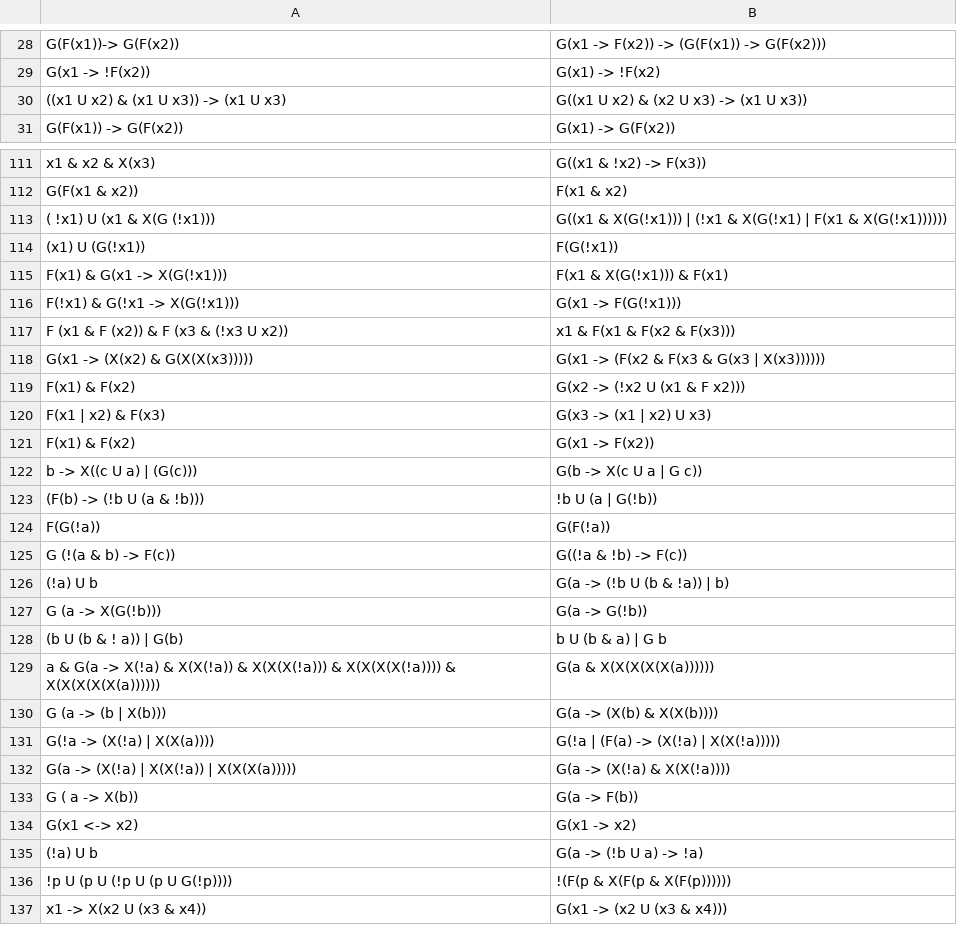
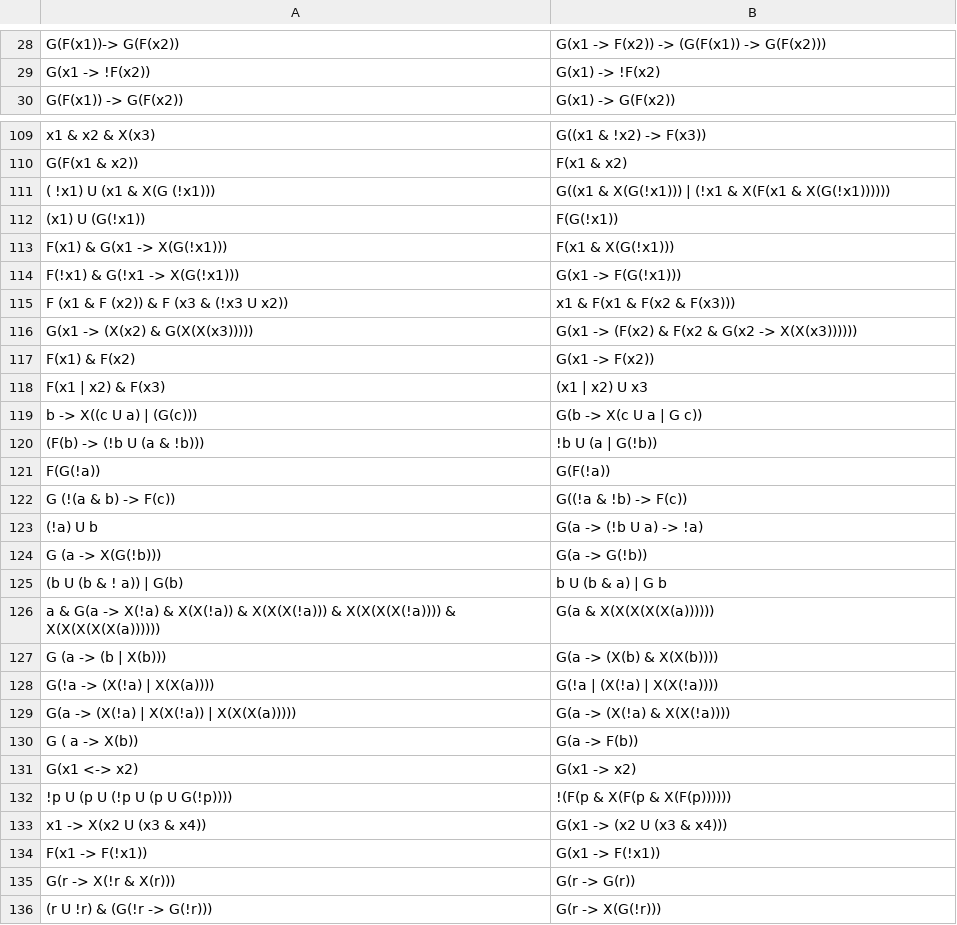
Before and after one commit to iliashevrin/example-based-ltl-verifier, a CSV file: textbook/pairs_claude.csv, drawn as a sheet; only a part is shown, gaps mark what is left out; the shorter side is filled out with more unchanged rows; the diff covers the shown part only.

```diff
--- a/textbook/pairs_claude.csv
+++ b/textbook/pairs_claude.csv
@@ -29,3 +29,2 @@ G(F(x1))-> G(F(x2)),G(x1 -> F(x2)) -> (G(F(x1)) -> G(F(x2)))
 G(x1 -> !F(x2)),G(x1) -> !F(x2)
-((x1 U x2) & (x1 U x3)) -> (x1 U x3),G((x1 U x2) & (x2 U x3) -> (x1 U x3))
 G(F(x1)) -> G(F(x2)),G(x1) -> G(F(x2))
@@ -112,11 +110,10 @@ x1 & x2 & X(x3),G((x1 & !x2) -> F(x3))
 G(F(x1 & x2)),F(x1 & x2)
-( !x1) U (x1 & X(G (!x1))),G((x1 & X(G(!x1))) | (!x1 & X(G(!x1) | F(x1 & X(G(!x1))))))
+( !x1) U (x1 & X(G (!x1))),G((x1 & X(G(!x1))) | (!x1 & X(F(x1 & X(G(!x1))))))
 (x1) U (G(!x1)),F(G(!x1))
-F(x1) & G(x1 -> X(G(!x1))),F(x1 & X(G(!x1))) & F(x1)
+F(x1) & G(x1 -> X(G(!x1))),F(x1 & X(G(!x1)))
 F(!x1) & G(!x1 -> X(G(!x1))),G(x1 -> F(G(!x1)))
 F (x1 & F (x2)) & F (x3 & (!x3 U x2)),x1 & F(x1 & F(x2 & F(x3)))
-G(x1 -> (X(x2) & G(X(X(x3))))),G(x1 -> (F(x2 & F(x3 & G(x3 | X(x3))))))
-F(x1) & F(x2),G(x2 -> (!x2 U (x1 & F x2)))
-F(x1 | x2) & F(x3),G(x3 -> (x1 | x2) U x3)
+G(x1 -> (X(x2) & G(X(X(x3))))),G(x1 -> (F(x2) & F(x2 & G(x2 -> X(X(x3))))))
 F(x1) & F(x2),G(x1 -> F(x2))
+F(x1 | x2) & F(x3),(x1 | x2) U x3
 b -> X((c U a) | (G(c))),G(b -> X(c U a | G c))
@@ -125,3 +122,3 @@ F(G(!a)),G(F(!a))
 G (!(a & b) -> F(c)),G((!a & !b) -> F(c))
-(!a) U b,G(a -> (!b U (b & !a)) | b)
+(!a) U b,G(a -> (!b U a) -> !a)
 G (a -> X(G(!b))),G(a -> G(!b))
@@ -130,3 +127,3 @@ a & G(a -> X(!a) & X(X(!a)) & X(X(X(!a))) & X(X(X(X(!a)))) & X(X(X(X(X(a)))))),G
 G (a -> (b | X(b))),G(a -> (X(b) & X(X(b))))
-G(!a -> (X(!a) | X(X(a)))),G(!a | (F(a) -> (X(!a) | X(X(!a)))))
+G(!a -> (X(!a) | X(X(a)))),G(!a | (X(!a) | X(X(!a))))
 G(a -> (X(!a) | X(X(!a)) | X(X(X(a))))),G(a -> (X(!a) & X(X(!a))))
@@ -134,3 +131,2 @@ G ( a -> X(b)),G(a -> F(b))
 G(x1 <-> x2),G(x1 -> x2)
-(!a) U b,G(a -> (!b U a) -> !a)
 !p U (p U (!p U (p U G(!p)))),!(F(p & X(F(p & X(F(p))))))
```
Also changed, not shown: 1 added row, 2 removed rows and 16 edited cells elsewhere in this file, ALL_RL/pairs_claude.csv, ARTEMIS/pairs_claude.csv, 30 other files.
